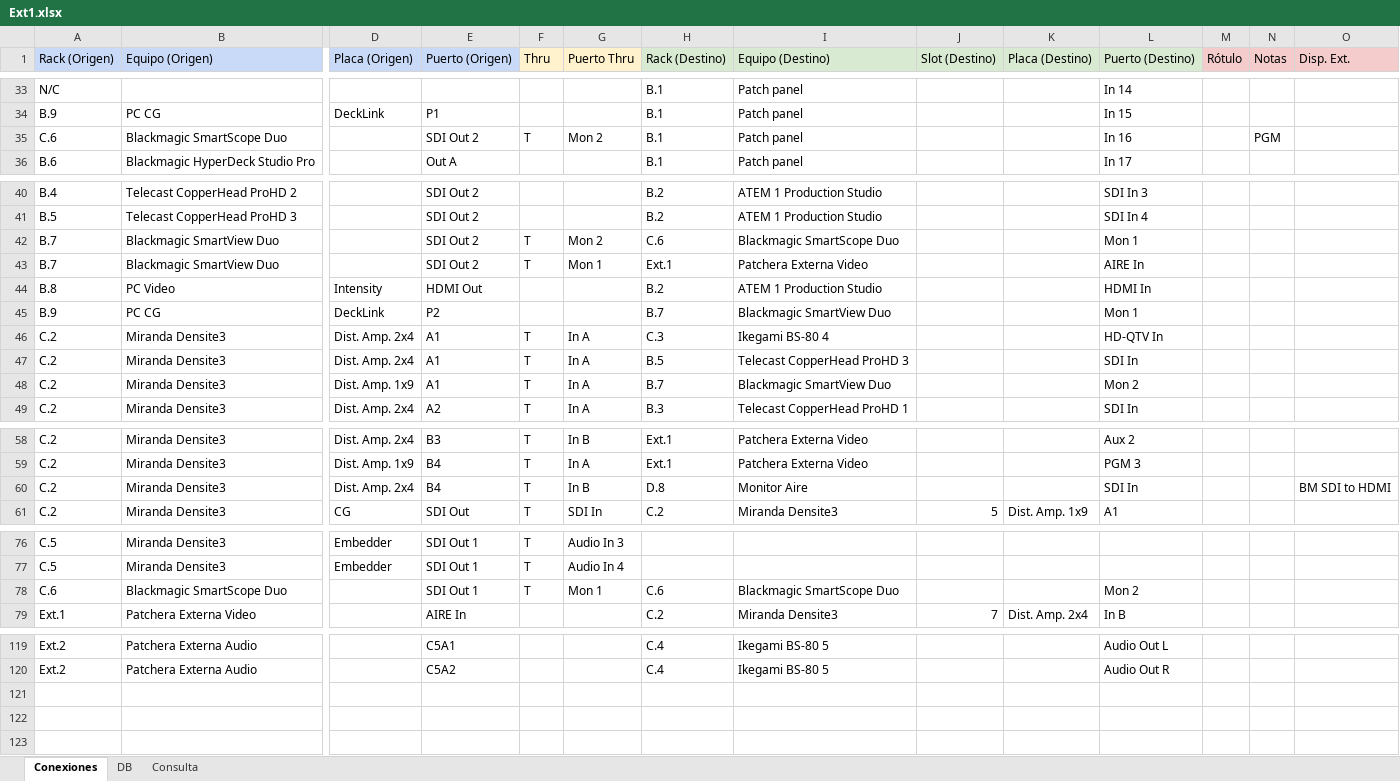
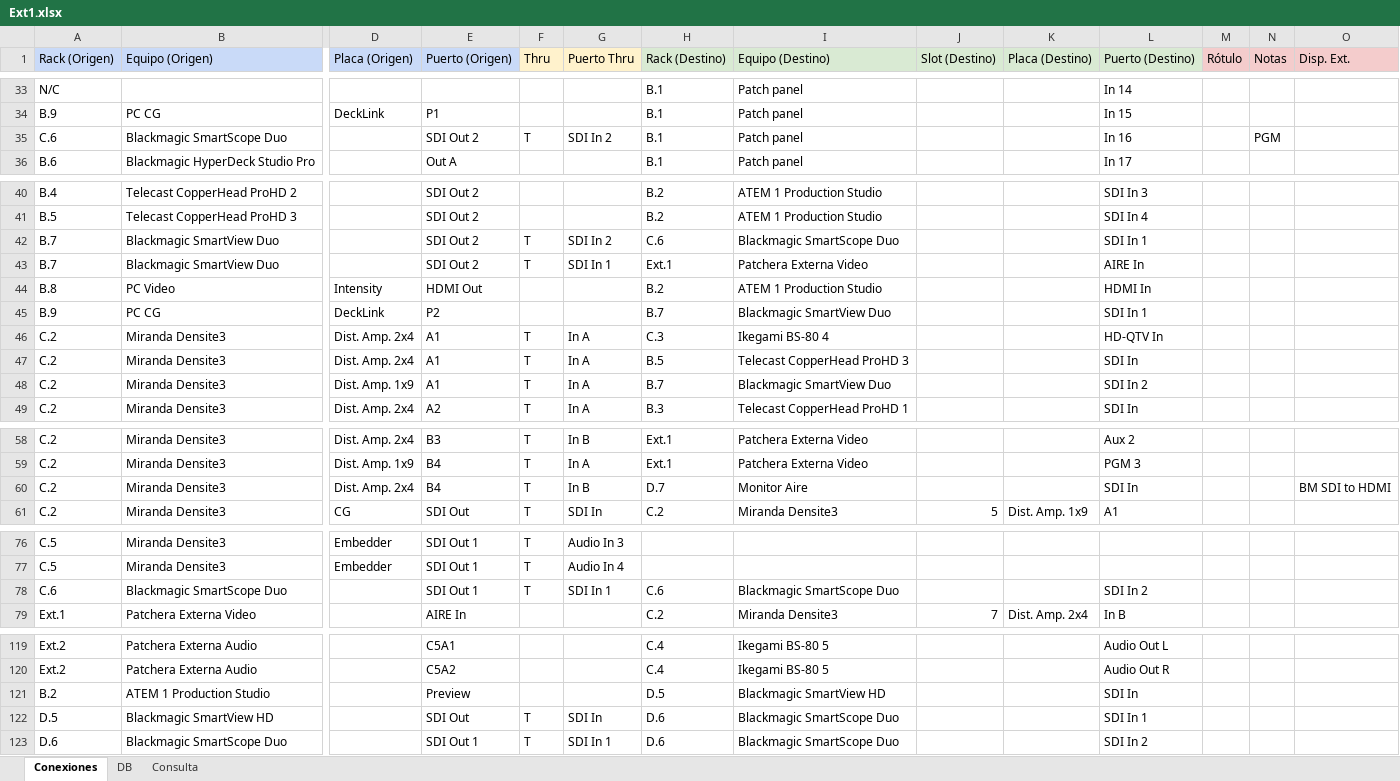
Before and after one commit to mmuccillo55/A7K9X2QF, an Excel workbook: Ext1.xlsx, sheet Conexiones, drawn as a sheet; only a part is shown, gaps mark what is left out; values as stored, in another font and other column widths than the file's, no borders; charts and pictures and conditional formats not drawn; rows hold the shown columns only; the diff names each change by its address in the sheet, - before the commit and + after, or states it on an @@ line.

```diff
--- a/Ext1.xlsx (sheet Conexiones)
+++ b/Ext1.xlsx (sheet Conexiones)
-G35 (Puerto Thru): Mon 2
+G35 (Puerto Thru): SDI In 2
-G42 (Puerto Thru): Mon 2
+G42 (Puerto Thru): SDI In 2
-L42 (Puerto (Destino)): Mon 1
+L42 (Puerto (Destino)): SDI In 1
-G43 (Puerto Thru): Mon 1
+G43 (Puerto Thru): SDI In 1
-L45 (Puerto (Destino)): Mon 1
+L45 (Puerto (Destino)): SDI In 1
-L48 (Puerto (Destino)): Mon 2
+L48 (Puerto (Destino)): SDI In 2
-H60 (Rack (Destino)): D.8
+H60 (Rack (Destino)): D.7
-G78 (Puerto Thru): Mon 1
+G78 (Puerto Thru): SDI In 1
-L78 (Puerto (Destino)): Mon 2
+L78 (Puerto (Destino)): SDI In 2
+row 121: B.2 | ATEM 1 Production Studio |  | Preview |  |  | D.5 | Blackmagic SmartView HD |  |  | SDI In
+row 122: D.5 | Blackmagic SmartView HD |  | SDI Out | T | SDI In | D.6 | Blackmagic SmartScope Duo |  |  | SDI In 1
+row 123: D.6 | Blackmagic SmartScope Duo |  | SDI Out 1 | T | SDI In 1 | D.6 | Blackmagic SmartScope Duo |  |  | SDI In 2
```
Also changed, not shown: sheet DB, sheet Consulta.
